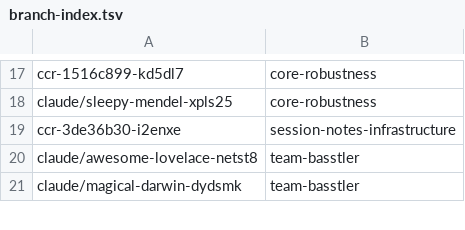
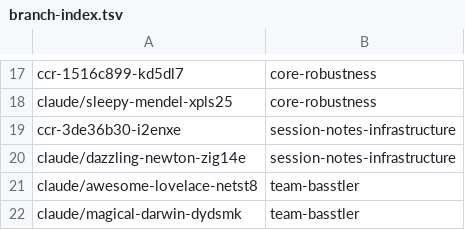
Before and after one commit to AbdelrhmanBassiouny/basstler, a TSV file: .claude/personal/plans/_generated/branch-index.tsv, drawn as a sheet; only a part is shown, gaps mark what is left out.

Commit message:
Update plan manifest for session-notes-infrastructure

```diff
--- a/.claude/personal/plans/_generated/branch-index.tsv
+++ b/.claude/personal/plans/_generated/branch-index.tsv
@@ -19,2 +19,3 @@ claude/sleepy-mendel-xpls25	core-robustness
 ccr-3de36b30-i2enxe	session-notes-infrastructure
+claude/dazzling-newton-zig14e	session-notes-infrastructure
 claude/awesome-lovelace-netst8	team-basstler
```
Also changed, not shown: 1 other file.
